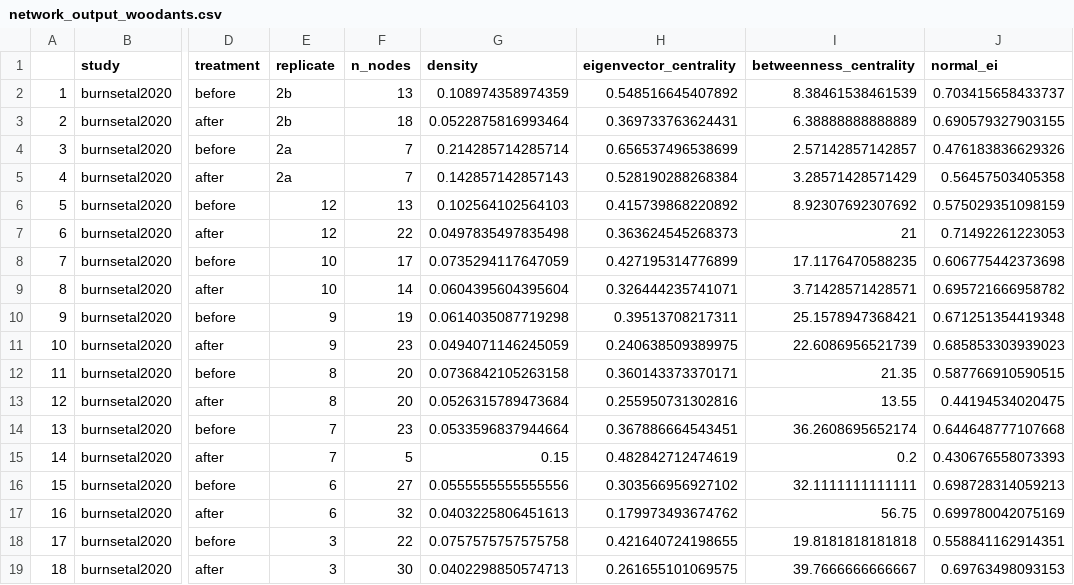
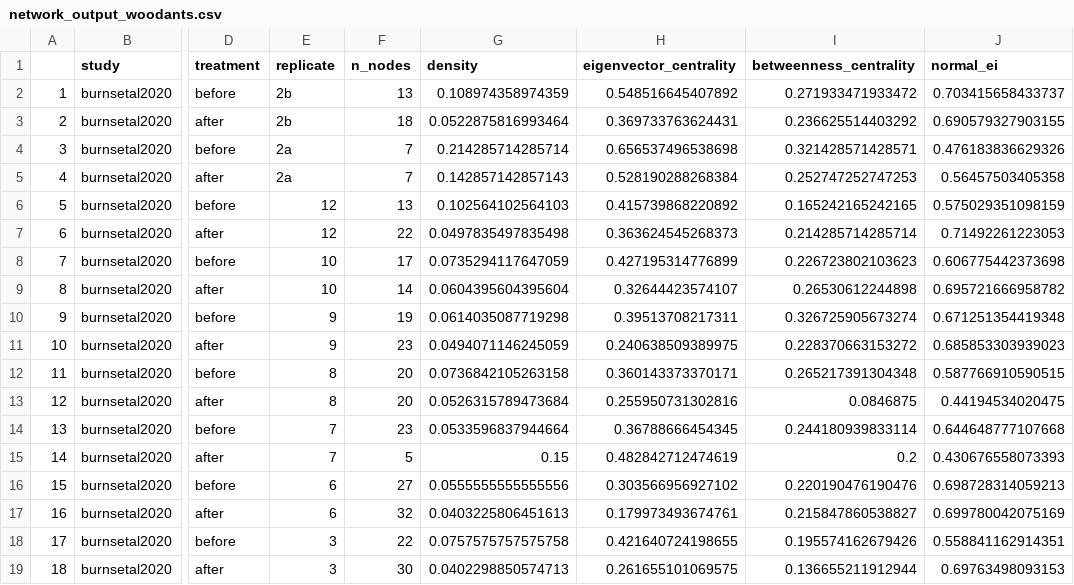
Before and after one commit to connor-klopfer/animal_response_nets, a CSV file: data_prep_scripts/network_output_woodants.csv, drawn as a sheet; only a part is shown, gaps mark what is left out; the diff names each change by its address in the sheet, - before the commit and + after, or states it on an @@ line.

Commit message:
standardized betweenness

```diff
--- a/data_prep_scripts/network_output_woodants.csv
+++ b/data_prep_scripts/network_output_woodants.csv
-I2 (betweenness_centrality): 8.38461538461539
+I2 (betweenness_centrality): 0.271933471933472
-I3 (betweenness_centrality): 6.38888888888889
+I3 (betweenness_centrality): 0.236625514403292
-H4 (eigenvector_centrality): 0.656537496538699
+H4 (eigenvector_centrality): 0.656537496538698
-I4 (betweenness_centrality): 2.57142857142857
+I4 (betweenness_centrality): 0.321428571428571
-I5 (betweenness_centrality): 3.28571428571429
+I5 (betweenness_centrality): 0.252747252747253
-I6 (betweenness_centrality): 8.92307692307692
+I6 (betweenness_centrality): 0.165242165242165
-I7 (betweenness_centrality): 21
+I7 (betweenness_centrality): 0.214285714285714
-I8 (betweenness_centrality): 17.1176470588235
+I8 (betweenness_centrality): 0.226723802103623
-H9 (eigenvector_centrality): 0.326444235741071
+H9 (eigenvector_centrality): 0.32644423574107
-I9 (betweenness_centrality): 3.71428571428571
+I9 (betweenness_centrality): 0.26530612244898
-I10 (betweenness_centrality): 25.1578947368421
+I10 (betweenness_centrality): 0.326725905673274
-I11 (betweenness_centrality): 22.6086956521739
+I11 (betweenness_centrality): 0.228370663153272
-I12 (betweenness_centrality): 21.35
+I12 (betweenness_centrality): 0.265217391304348
-I13 (betweenness_centrality): 13.55
+I13 (betweenness_centrality): 0.0846875
-H14 (eigenvector_centrality): 0.367886664543451
+H14 (eigenvector_centrality): 0.36788666454345
-I14 (betweenness_centrality): 36.2608695652174
+I14 (betweenness_centrality): 0.244180939833114
-I16 (betweenness_centrality): 32.1111111111111
+I16 (betweenness_centrality): 0.220190476190476
-H17 (eigenvector_centrality): 0.179973493674762
+H17 (eigenvector_centrality): 0.179973493674761
-I17 (betweenness_centrality): 56.75
+I17 (betweenness_centrality): 0.215847860538827
-I18 (betweenness_centrality): 19.8181818181818
+I18 (betweenness_centrality): 0.195574162679426
-I19 (betweenness_centrality): 39.7666666666667
+I19 (betweenness_centrality): 0.136655211912944
```
Also changed, not shown: 1 other file.
